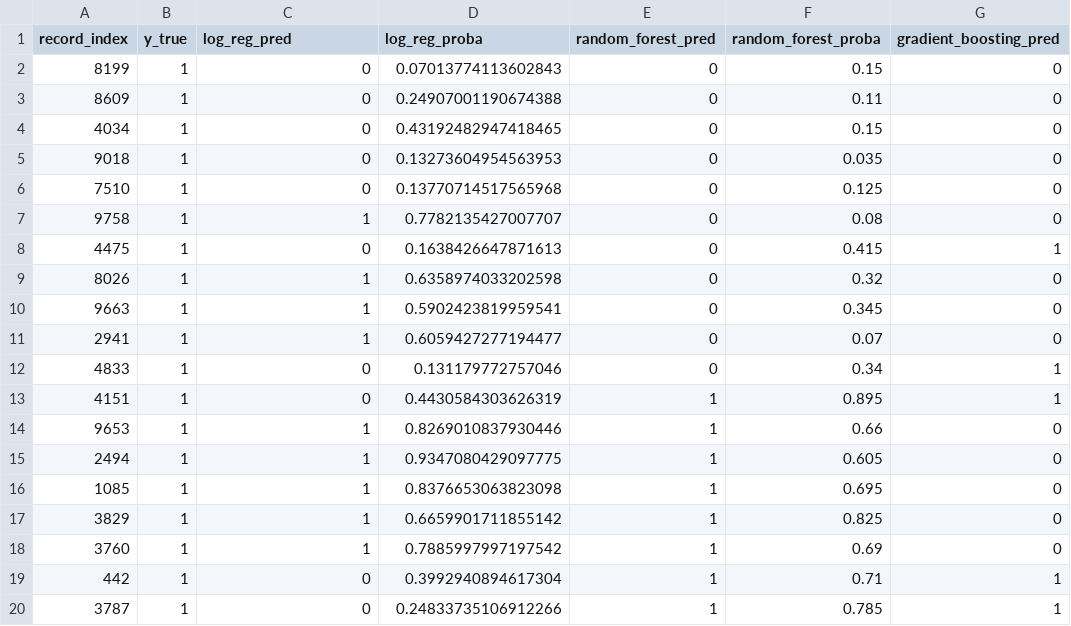
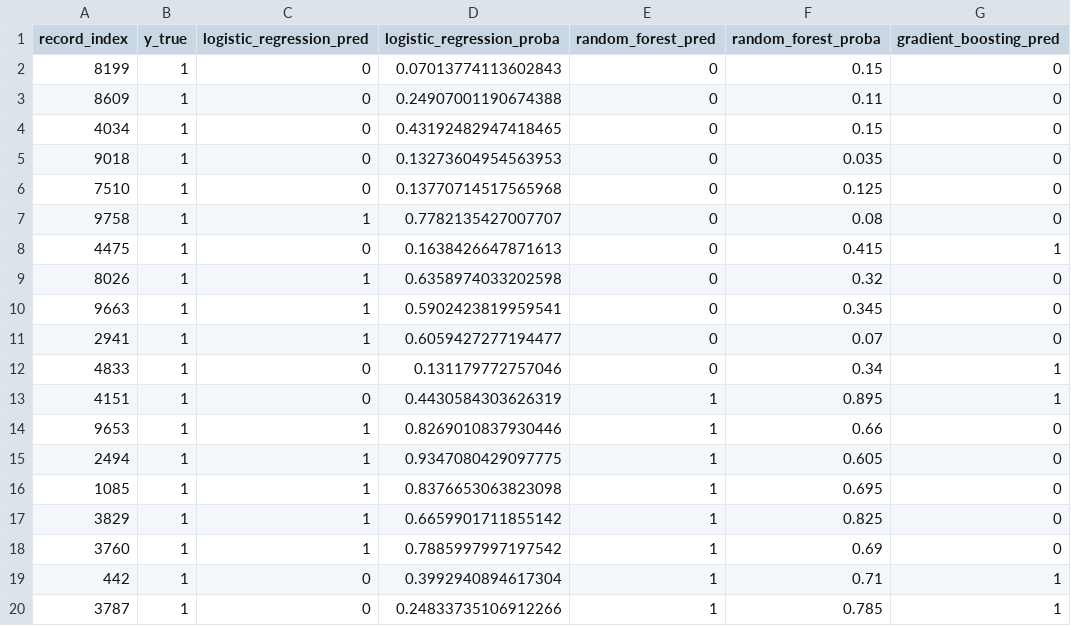
Before and after one commit to KacperKnapek/Machine-failure-prediction, a CSV file: results/false_negatives_baseline.csv, drawn as a sheet; only a part is shown; the diff names each change by its address in the sheet, - before the commit and + after, or states it on an @@ line.

Commit message:
Clean up modeling pipeline and refresh baseline results

```diff
--- a/results/false_negatives_baseline.csv
+++ b/results/false_negatives_baseline.csv
-C1: log_reg_pred
+C1: logistic_regression_pred
-D1: log_reg_proba
+D1: logistic_regression_proba
```
Also changed, not shown: results/model_results_baseline.csv, 2 other files.
